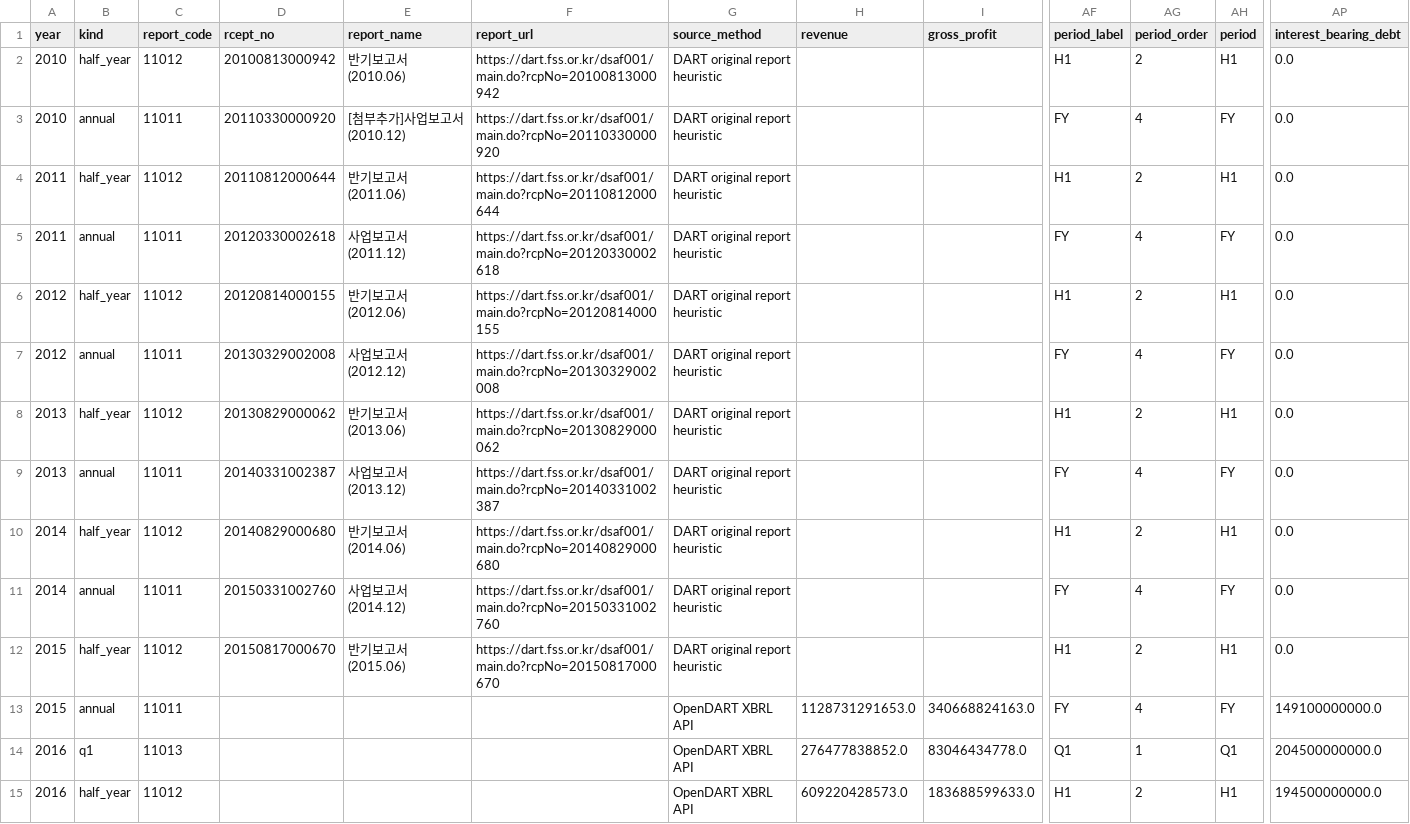
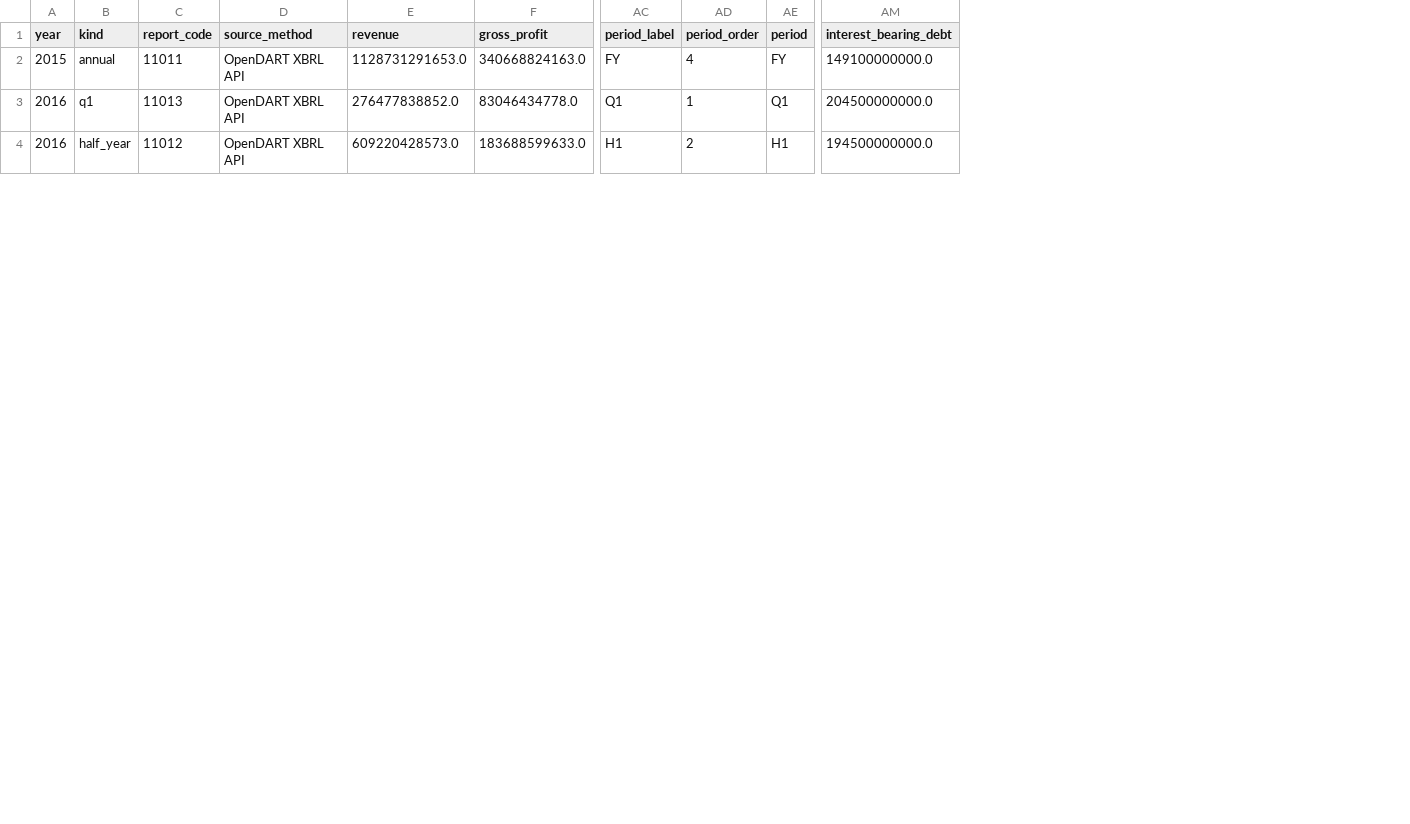
Before and after one commit to HSC-Class01/SH_YuhanCo, a CSV file: dashboard/data/ratios.csv, drawn as a sheet; only a part is shown, gaps mark what is left out; rows hold the shown columns only; the diff names each change by its address in the sheet, - before the commit and + after, or states it on an @@ line.

```diff
--- a/dashboard/data/ratios.csv
+++ b/dashboard/data/ratios.csv
-column D (rcept_no), empty
-column E (report_name), empty
-column F (report_url), empty
-row 2: 2010 | half_year | 11012 | 20100813000942 | 반기보고서 (2010.06) | https://dart.fss.or.kr/dsaf001/main.do?rcpNo=20100813000942 | DART original report heuristic |  |  | H1 | 2 | H1 | 0.0
-row 3: 2010 | annual | 11011 | 20110330000920 | [첨부추가]사업보고서 (2010.12) | https://dart.fss.or.kr/dsaf001/main.do?rcpNo=20110330000920 | DART original report heuristic |  |  | FY | 4 | FY | 0.0
-row 4: 2011 | half_year | 11012 | 20110812000644 | 반기보고서 (2011.06) | https://dart.fss.or.kr/dsaf001/main.do?rcpNo=20110812000644 | DART original report heuristic |  |  | H1 | 2 | H1 | 0.0
-row 5: 2011 | annual | 11011 | 20120330002618 | 사업보고서 (2011.12) | https://dart.fss.or.kr/dsaf001/main.do?rcpNo=20120330002618 | DART original report heuristic |  |  | FY | 4 | FY | 0.0
-row 6: 2012 | half_year | 11012 | 20120814000155 | 반기보고서 (2012.06) | https://dart.fss.or.kr/dsaf001/main.do?rcpNo=20120814000155 | DART original report heuristic |  |  | H1 | 2 | H1 | 0.0
-row 7: 2012 | annual | 11011 | 20130329002008 | 사업보고서 (2012.12) | https://dart.fss.or.kr/dsaf001/main.do?rcpNo=20130329002008 | DART original report heuristic |  |  | FY | 4 | FY | 0.0
-row 8: 2013 | half_year | 11012 | 20130829000062 | 반기보고서 (2013.06) | https://dart.fss.or.kr/dsaf001/main.do?rcpNo=20130829000062 | DART original report heuristic |  |  | H1 | 2 | H1 | 0.0
-row 9: 2013 | annual | 11011 | 20140331002387 | 사업보고서 (2013.12) | https://dart.fss.or.kr/dsaf001/main.do?rcpNo=20140331002387 | DART original report heuristic |  |  | FY | 4 | FY | 0.0
-row 10: 2014 | half_year | 11012 | 20140829000680 | 반기보고서 (2014.06) | https://dart.fss.or.kr/dsaf001/main.do?rcpNo=20140829000680 | DART original report heuristic |  |  | H1 | 2 | H1 | 0.0
-row 11: 2014 | annual | 11011 | 20150331002760 | 사업보고서 (2014.12) | https://dart.fss.or.kr/dsaf001/main.do?rcpNo=20150331002760 | DART original report heuristic |  |  | FY | 4 | FY | 0.0
-row 12: 2015 | half_year | 11012 | 20150817000670 | 반기보고서 (2015.06) | https://dart.fss.or.kr/dsaf001/main.do?rcpNo=20150817000670 | DART original report heuristic |  |  | H1 | 2 | H1 | 0.0
```
Also changed, not shown: dashboard/data/financials.csv, dashboard/data/reports.csv, 5 other files.
